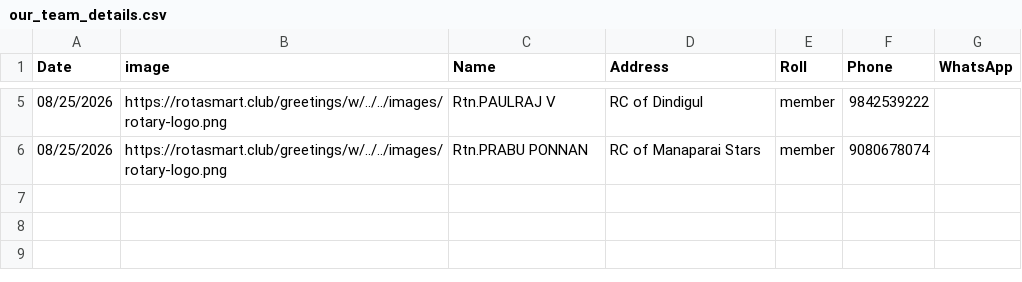
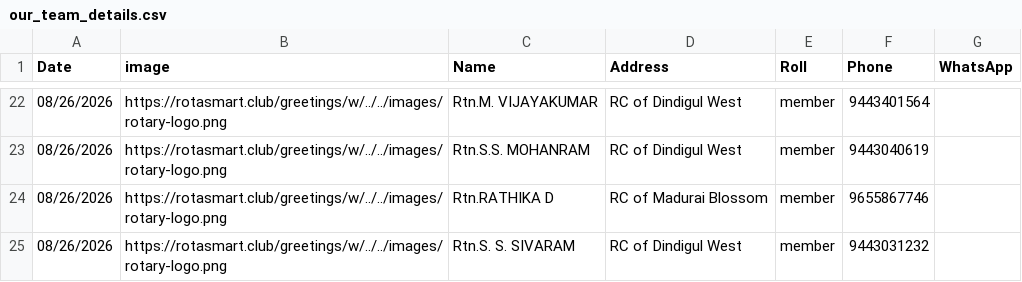
Before and after one commit to amuthap/wedding_automation, a CSV file: our_team_details.csv, drawn as a sheet; only a part is shown, gaps mark what is left out; the diff covers the shown part only.

```diff
--- a/our_team_details.csv
+++ b/our_team_details.csv
@@ -5,2 +22,4 @@ Date,image,Name,Address,Roll,Phone,WhatsApp
-08/25/2026,https://rotasmart.club/greetings/w/../../images/rotary-logo.png,Rtn.PAULRAJ V,RC of Dindigul,member,9842539222,
-08/25/2026,https://rotasmart.club/greetings/w/../../images/rotary-logo.png,Rtn.PRABU PONNAN,RC of Manaparai Stars,member,9080678074,
+08/26/2026,https://rotasmart.club/greetings/w/../../images/rotary-logo.png,Rtn.M. VIJAYAKUMAR,RC of Dindigul West,member,9443401564,
+08/26/2026,https://rotasmart.club/greetings/w/../../images/rotary-logo.png,Rtn.S.S. MOHANRAM,RC of Dindigul West,member,9443040619,
+08/26/2026,https://rotasmart.club/greetings/w/../../images/rotary-logo.png,Rtn.RATHIKA D,RC of Madurai Blossom,member,9655867746,
+08/26/2026,https://rotasmart.club/greetings/w/../../images/rotary-logo.png,Rtn.S. S. SIVARAM,RC of Dindigul West,member,9443031232,
```
Also changed, not shown: 19 added rows, 2 removed rows and 4 edited cells elsewhere in this file, 36 other files.
